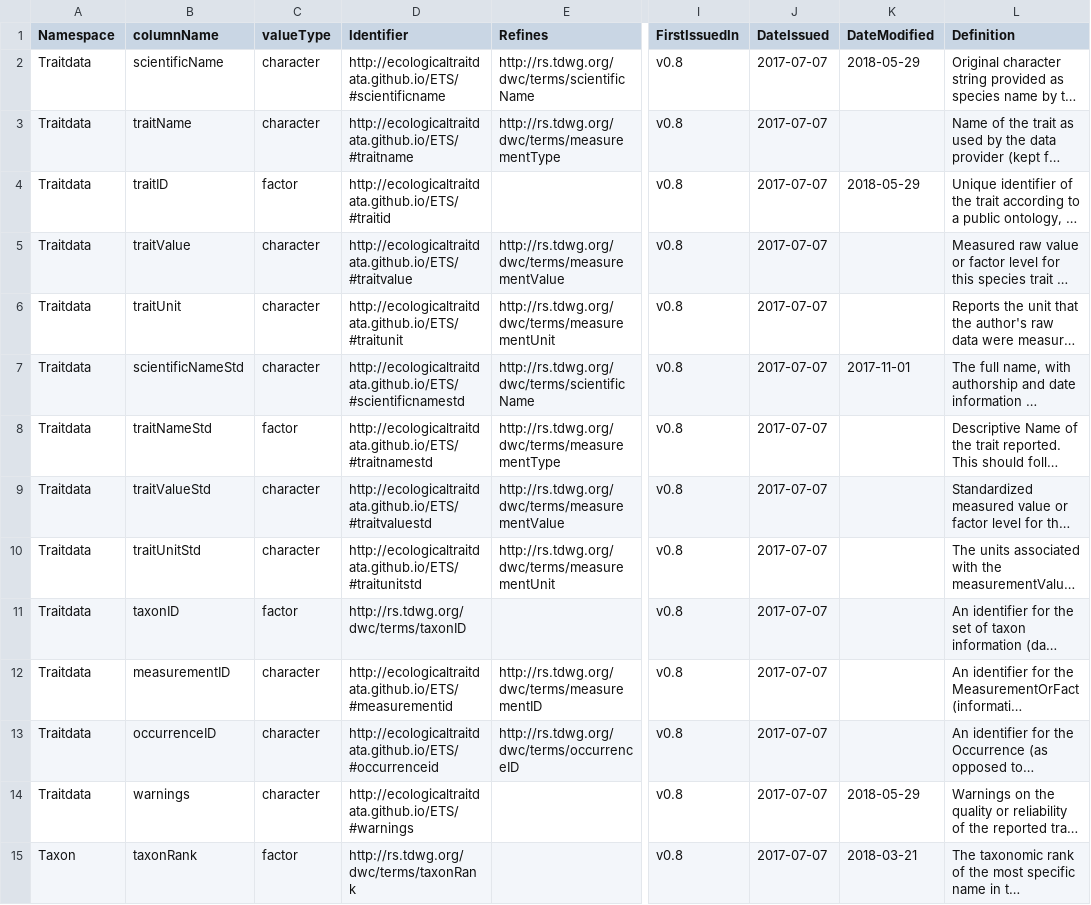
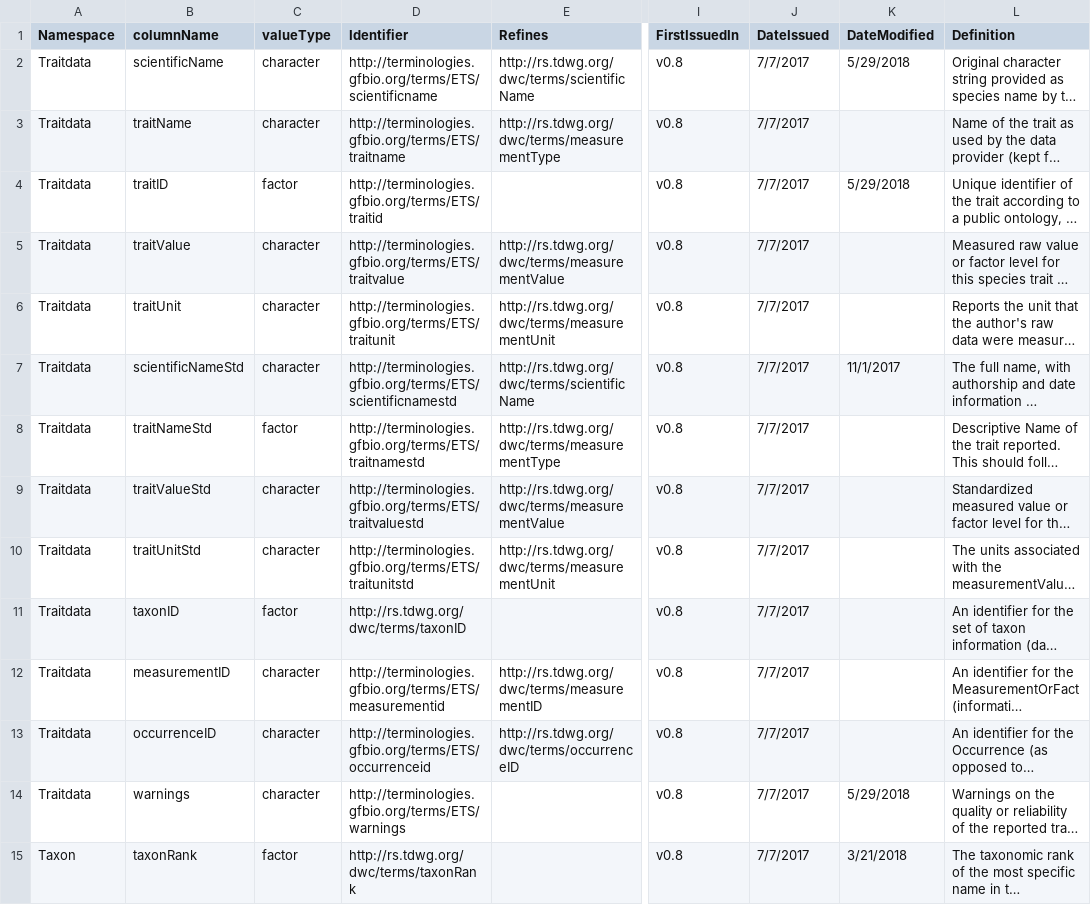
Before and after one commit to EcologicalTraitData/ETS, a CSV file: ETS.csv, drawn as a sheet; only a part is shown, gaps mark what is left out; long unchanged cells end in …; the diff covers the shown part only; the diff names each change by its address in the sheet, - before the commit and + after, or states it on an @@ line.

Commit message:
update URI to gfbio; set to UTF-8 encoding

```diff
--- a/ETS.csv
+++ b/ETS.csv
-D2 (Identifier): http://ecologicaltraitdata.github.io/ETS/#scientificname
+D2 (Identifier): http://terminologies.gfbio.org/terms/ETS/scientificname
-J2:J15 (DateIssued): 2017-07-07
+J2:J15 (DateIssued): 7/7/2017
-K2 (DateModified): 2018-05-29
+K2 (DateModified): 5/29/2018
-D3 (Identifier): http://ecologicaltraitdata.github.io/ETS/#traitname
+D3 (Identifier): http://terminologies.gfbio.org/terms/ETS/traitname
-D4 (Identifier): http://ecologicaltraitdata.github.io/ETS/#traitid
+D4 (Identifier): http://terminologies.gfbio.org/terms/ETS/traitid
-K4 (DateModified): 2018-05-29
+K4 (DateModified): 5/29/2018
-D5 (Identifier): http://ecologicaltraitdata.github.io/ETS/#traitvalue
+D5 (Identifier): http://terminologies.gfbio.org/terms/ETS/traitvalue
-D6 (Identifier): http://ecologicaltraitdata.github.io/ETS/#traitunit
+D6 (Identifier): http://terminologies.gfbio.org/terms/ETS/traitunit
-D7 (Identifier): http://ecologicaltraitdata.github.io/ETS/#scientificnamestd
+D7 (Identifier): http://terminologies.gfbio.org/terms/ETS/scientificnamestd
-K7 (DateModified): 2017-11-01
+K7 (DateModified): 11/1/2017
-D8 (Identifier): http://ecologicaltraitdata.github.io/ETS/#traitnamestd
+D8 (Identifier): http://terminologies.gfbio.org/terms/ETS/traitnamestd
-D9 (Identifier): http://ecologicaltraitdata.github.io/ETS/#traitvaluestd
+D9 (Identifier): http://terminologies.gfbio.org/terms/ETS/traitvaluestd
-D10 (Identifier): http://ecologicaltraitdata.github.io/ETS/#traitunitstd
+D10 (Identifier): http://terminologies.gfbio.org/terms/ETS/traitunitstd
-D12 (Identifier): http://ecologicaltraitdata.github.io/ETS/#measurementid
+D12 (Identifier): http://terminologies.gfbio.org/terms/ETS/measurementid
-D13 (Identifier): http://ecologicaltraitdata.github.io/ETS/#occurrenceid
+D13 (Identifier): http://terminologies.gfbio.org/terms/ETS/occurrenceid
-D14 (Identifier): http://ecologicaltraitdata.github.io/ETS/#warnings
+D14 (Identifier): http://terminologies.gfbio.org/terms/ETS/warnings
-K14 (DateModified): 2018-05-29
+K14 (DateModified): 5/29/2018
-K15 (DateModified): 2018-03-21
+K15 (DateModified): 3/21/2018
```
Also changed, not shown: 122 edited cells elsewhere in this file.
